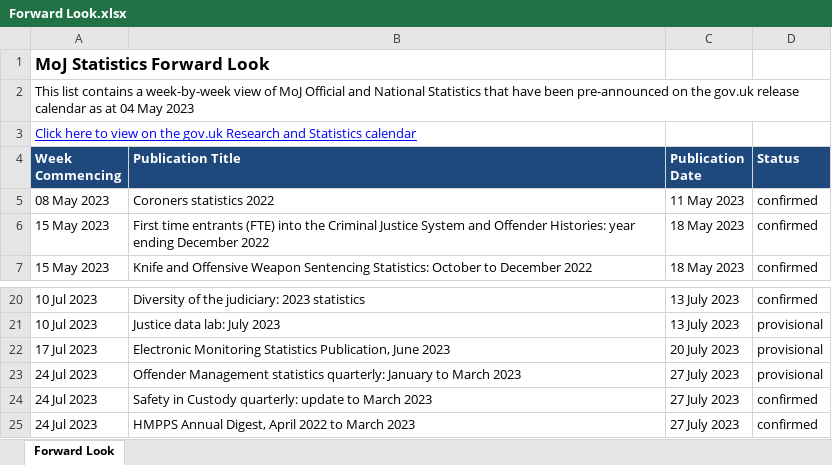
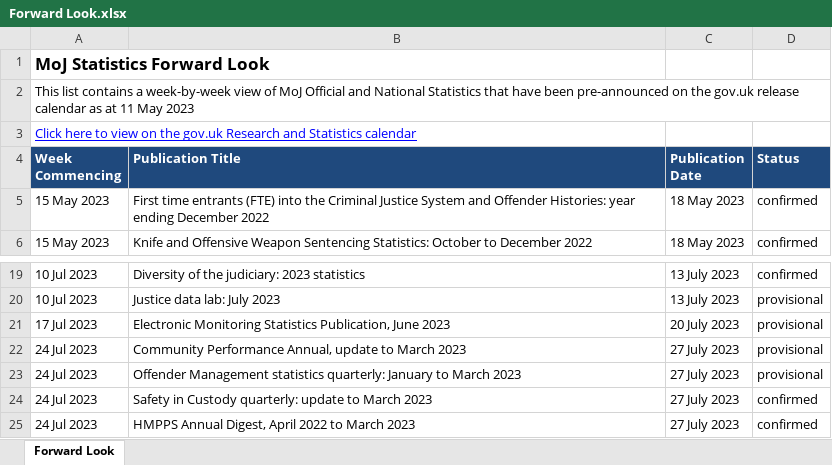
Before and after one commit to moj-analytical-services/stats-forward-look, an Excel workbook: Forward Look/Forward Look.xlsx, sheet Forward Look, drawn as a sheet; only a part is shown, gaps mark what is left out; values as stored, in another font and other column widths than the file's, no borders; conditional formats not drawn; removed rows and columns are numbered as before the commit, all else as after; the diff names each change by its address in the sheet, - before the commit and + after, or states it on an @@ line.

Commit message:
Latest update

```diff
--- a/Forward Look/Forward Look.xlsx (sheet Forward Look)
+++ b/Forward Look/Forward Look.xlsx (sheet Forward Look)
-A2 (Week Commencing): …as at 04 May 2023
+A2 (Week Commencing): …as at 11 May 2023
-row 5: 08 May 2023 | Coroners statistics 2022 | 11 May 2023 | confirmed
+row 22: 24 Jul 2023 | Community Performance Annual, update to March 2023 | 27 July 2023 | provisional
```
Also changed, not shown: hidden cells.
